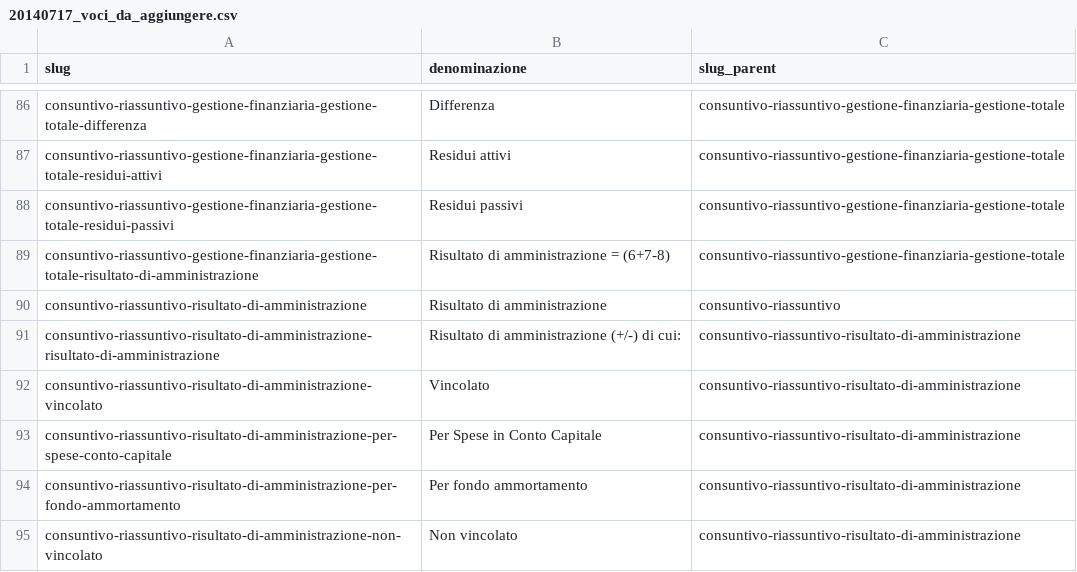
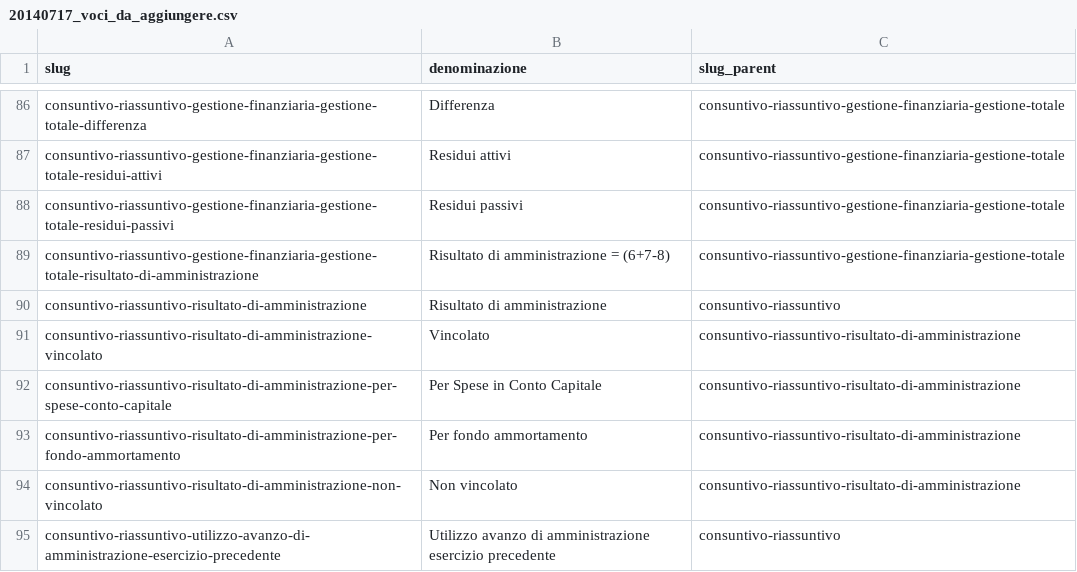
Before and after one commit to DeppSRL/open_bilanci, a CSV file: bilanci_project/data/20140717_voci_da_aggiungere.csv, drawn as a sheet; only a part is shown, gaps mark what is left out; the shorter side is filled out with more unchanged rows; the diff names each change by its address in the sheet, - before the commit and + after, or states it on an @@ line.

```diff
--- a/bilanci_project/data/20140717_voci_da_aggiungere.csv
+++ b/bilanci_project/data/20140717_voci_da_aggiungere.csv
-row 91: consuntivo-riassuntivo-risultato-di-amministrazione-risultato-di-amministrazione | Risultato di amministrazione (+/-) di cui: | consuntivo-riassuntivo-risultato-di-amministrazione
```
Also changed, not shown: bilanci_project/data/gdocs_csv_cache/simple_map/consuntivo.csv, bilanci_project/data/gdocs_csv_cache/simplified_leaves/consuntivo-riassuntivo.csv, 2 other files.
